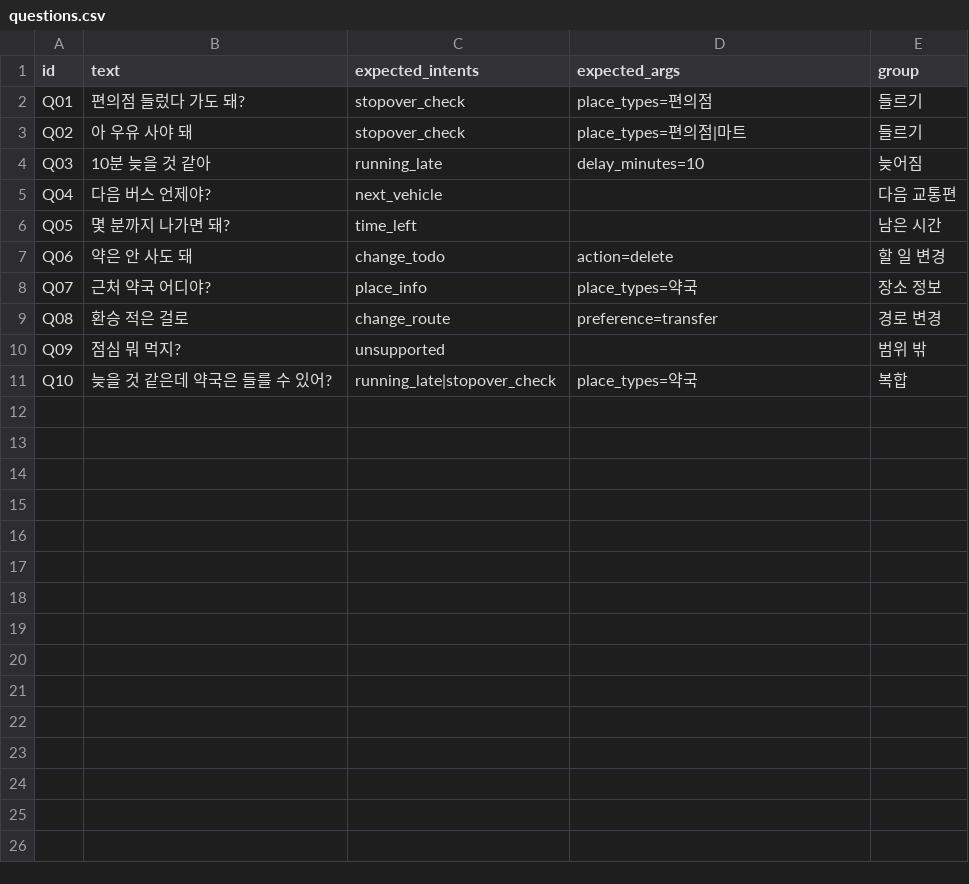
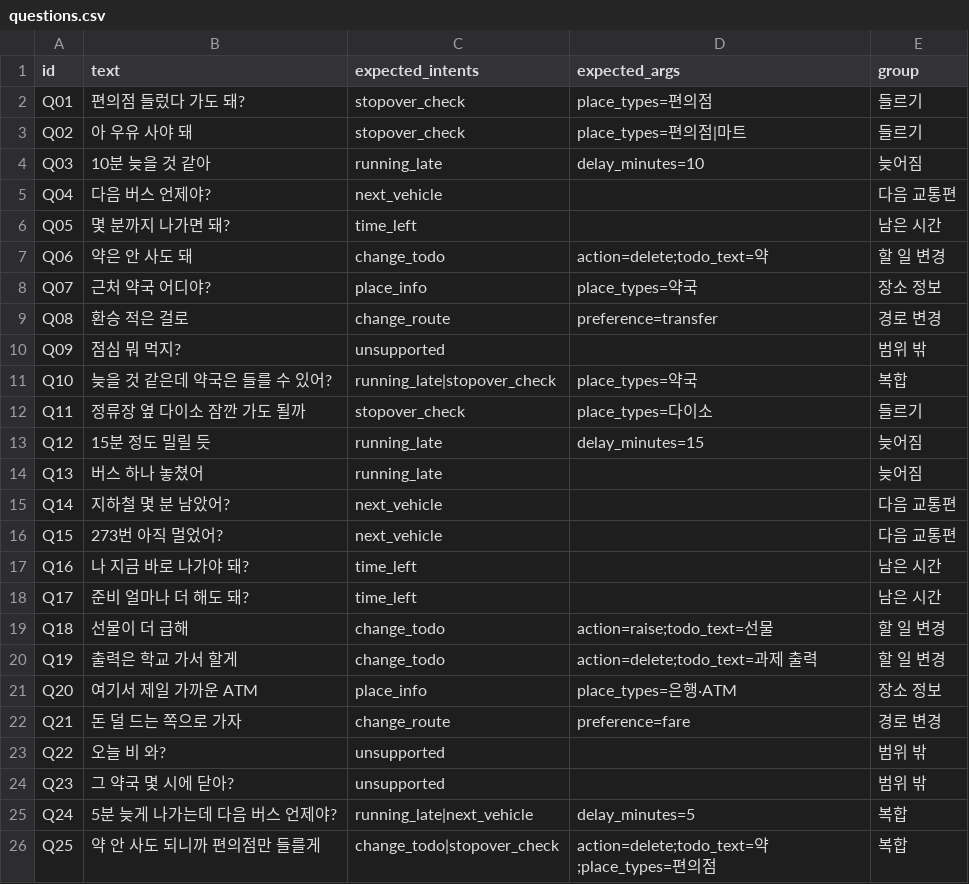
Before and after one commit to kyuiryo2-max/hackerton_21, a CSV file: ai/testcases/questions.csv, drawn as a sheet.

```diff
--- a/ai/testcases/questions.csv
+++ b/ai/testcases/questions.csv
@@ -6,3 +6,3 @@ Q04,다음 버스 언제야?,next_vehicle,,다음 교통편
 Q05,몇 분까지 나가면 돼?,time_left,,남은 시간
-Q06,약은 안 사도 돼,change_todo,action=delete,할 일 변경
+Q06,약은 안 사도 돼,change_todo,action=delete;todo_text=약,할 일 변경
 Q07,근처 약국 어디야?,place_info,place_types=약국,장소 정보
@@ -11 +11,16 @@ Q09,점심 뭐 먹지?,unsupported,,범위 밖
 Q10,늦을 것 같은데 약국은 들를 수 있어?,running_late|stopover_check,place_types=약국,복합
+Q11,정류장 옆 다이소 잠깐 가도 될까,stopover_check,place_types=다이소,들르기
+Q12,15분 정도 밀릴 듯,running_late,delay_minutes=15,늦어짐
+Q13,버스 하나 놓쳤어,running_late,,늦어짐
+Q14,지하철 몇 분 남았어?,next_vehicle,,다음 교통편
+Q15,273번 아직 멀었어?,next_vehicle,,다음 교통편
+Q16,나 지금 바로 나가야 돼?,time_left,,남은 시간
+Q17,준비 얼마나 더 해도 돼?,time_left,,남은 시간
+Q18,선물이 더 급해,change_todo,action=raise;todo_text=선물,할 일 변경
+Q19,출력은 학교 가서 할게,change_todo,action=delete;todo_text=과제 출력,할 일 변경
+Q20,여기서 제일 가까운 ATM,place_info,place_types=은행·ATM,장소 정보
+Q21,돈 덜 드는 쪽으로 가자,change_route,preference=fare,경로 변경
+Q22,오늘 비 와?,unsupported,,범위 밖
+Q23,그 약국 몇 시에 닫아?,unsupported,,범위 밖
+Q24,5분 늦게 나가는데 다음 버스 언제야?,running_late|next_vehicle,delay_minutes=5,복합
+Q25,약 안 사도 되니까 편의점만 들를게,change_todo|stopover_check,action=delete;todo_text=약;place_types=편의점,복합
```
Also changed, not shown: ai/testcases/tasks.csv.
